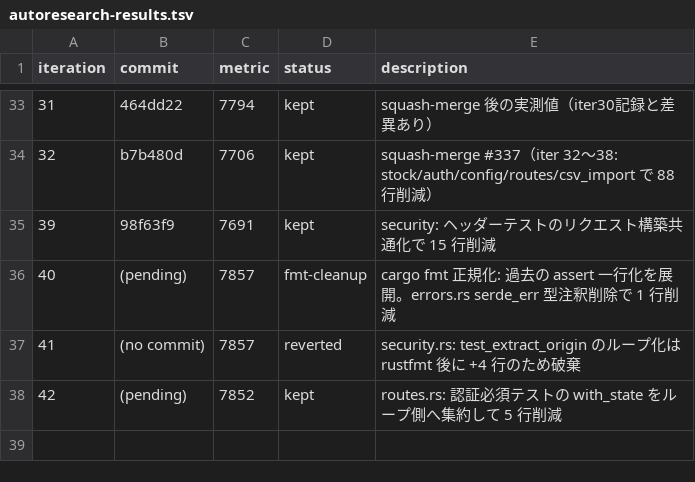
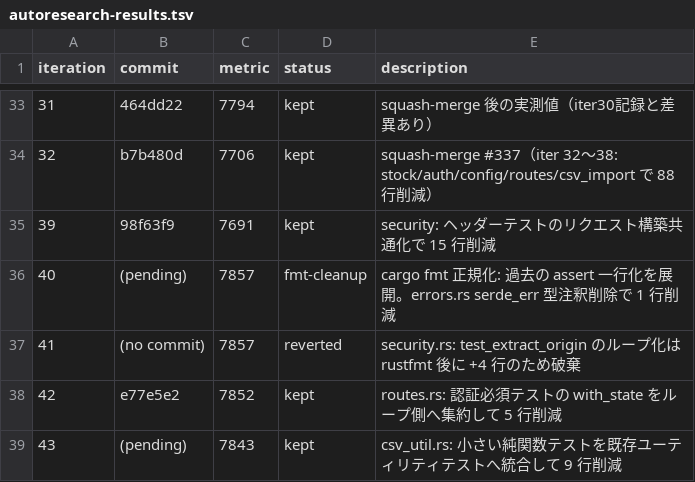
Before and after one commit to zaichu/shoken-webapp, a TSV file: autoresearch-results.tsv, drawn as a sheet; only a part is shown, gaps mark what is left out; addresses are those after the commit; the diff names each change by its address in the sheet, - before the commit and + after, or states it on an @@ line.

```diff
--- a/autoresearch-results.tsv
+++ b/autoresearch-results.tsv
+row 38: 42 | e77e5e2 | 7852 | kept | routes.rs: 認証必須テストの with_state をループ側へ集約して 5 行削減
@@ column A (iteration) renumbered from row 39 down @@
-C39 (metric): 7852
+C39 (metric): 7843
-E39 (description): routes.rs: 認証必須テストの with_state をループ側へ集約して 5 行削減
+E39 (description): csv_util.rs: 小さい純関数テストを既存ユーティリティテストへ統合して 9 行削減
```
Also changed, not shown: 1 other file.
